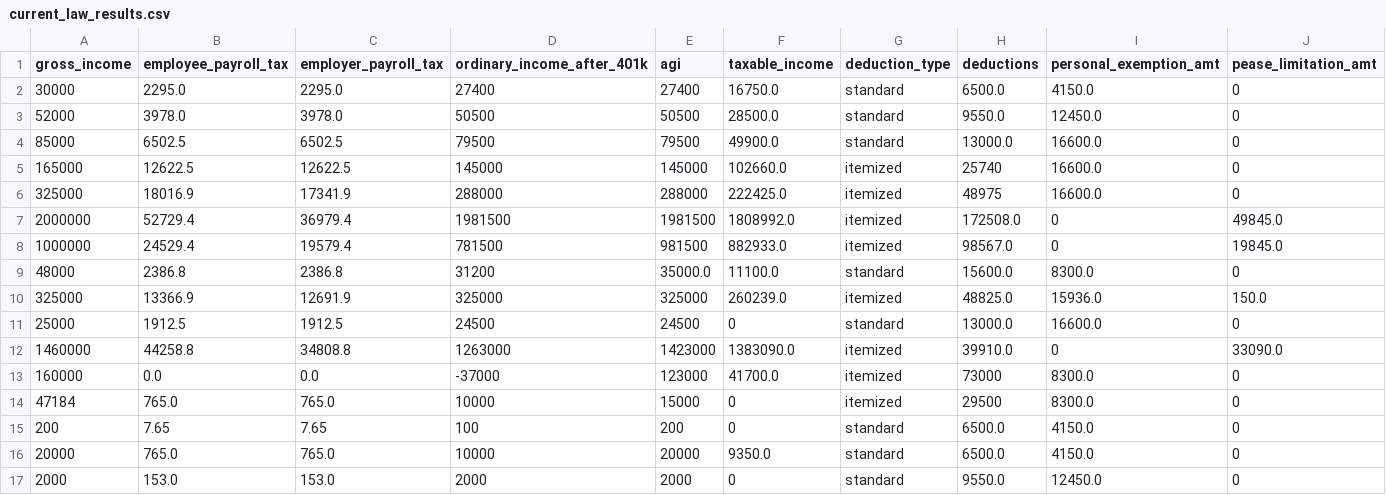
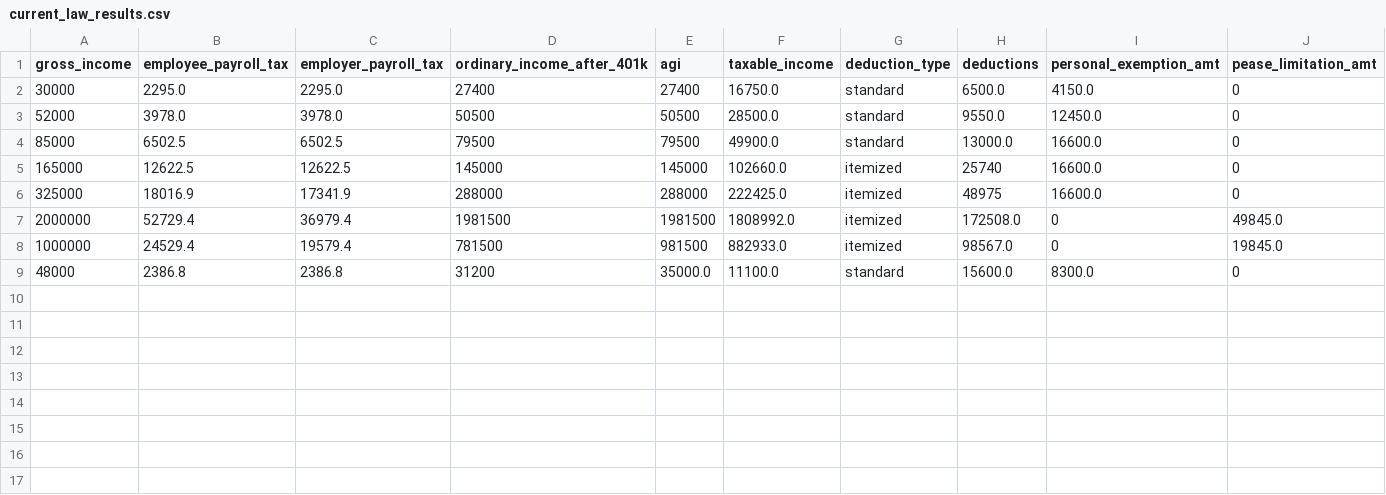
Before and after one commit to aelsibaie/taxsim, a CSV file: current_law_results.csv, drawn as a sheet; only a part is shown; rows hold the shown columns only; the diff names each change by its address in the sheet, - before the commit and + after, or states it on an @@ line.

```diff
--- a/current_law_results.csv
+++ b/current_law_results.csv
-row 10: 325000 | 13366.9 | 12691.9 | 325000 | 325000 | 260239.0 | itemized | 48825.0 | 15936.0 | 150.0
-row 11: 25000 | 1912.5 | 1912.5 | 24500 | 24500 | 0 | standard | 13000.0 | 16600.0 | 0
-row 12: 1460000 | 44258.8 | 34808.8 | 1263000 | 1423000 | 1383090.0 | itemized | 39910.0 | 0 | 33090.0
-row 13: 160000 | 0.0 | 0.0 | -37000 | 123000 | 41700.0 | itemized | 73000 | 8300.0 | 0
-row 14: 47184 | 765.0 | 765.0 | 10000 | 15000 | 0 | itemized | 29500 | 8300.0 | 0
-row 15: 200 | 7.65 | 7.65 | 100 | 200 | 0 | standard | 6500.0 | 4150.0 | 0
-row 16: 20000 | 765.0 | 765.0 | 10000 | 20000 | 9350.0 | standard | 6500.0 | 4150.0 | 0
-row 17: 2000 | 153.0 | 153.0 | 2000 | 2000 | 0 | standard | 9550.0 | 12450.0 | 0
```
Also changed, not shown: house_2018_results.csv, senate_2018_results.csv, 6 other files.
